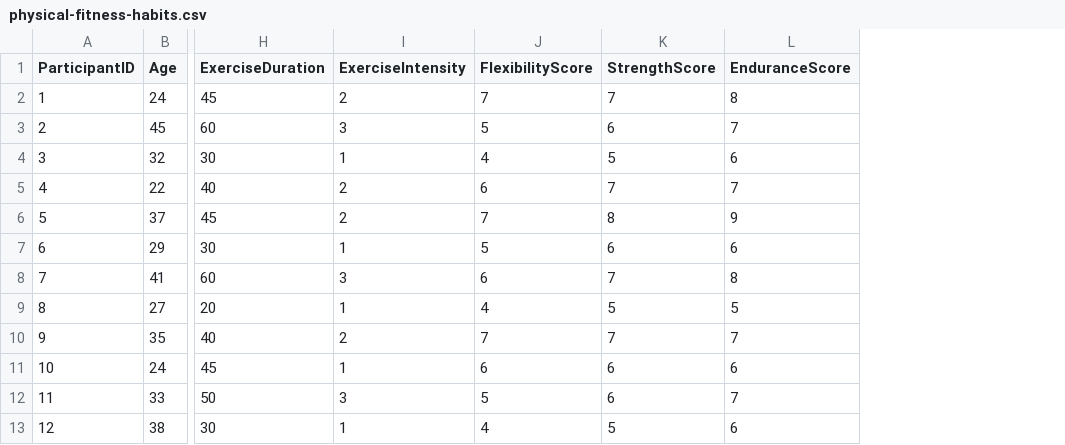
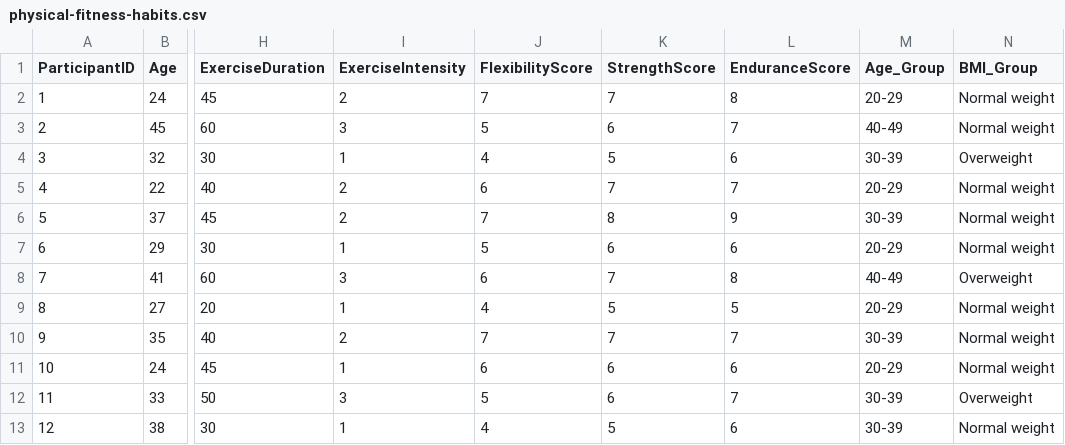
Before and after one commit to drfurtado/kin610, a CSV file: exams/physical-fitness-habits.csv, drawn as a sheet; only a part is shown, gaps mark what is left out; the diff names each change by its address in the sheet, - before the commit and + after, or states it on an @@ line.

```diff
--- a/exams/physical-fitness-habits.csv
+++ b/exams/physical-fitness-habits.csv
+column M (Age_Group), rows 2-13: 20-29 | 40-49 | 30-39 | 20-29 | 30-39 | 20-29 | 40-49 | 20-29 | 30-39 | 20-29 | 30-39 | 30-39
+column N (BMI_Group), rows 2-13: Normal weight | Normal weight | Overweight | Normal weight | Normal weight | Normal weight | Overweight | Normal weight | Normal weight | Normal weight | Overweight | Normal weight
```
Also changed, not shown: 8 other files.
